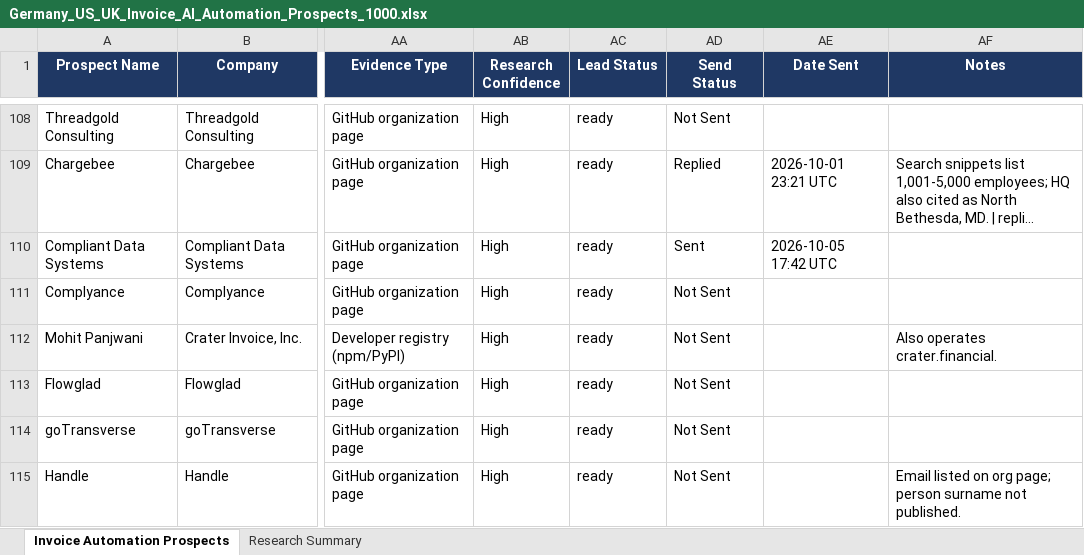
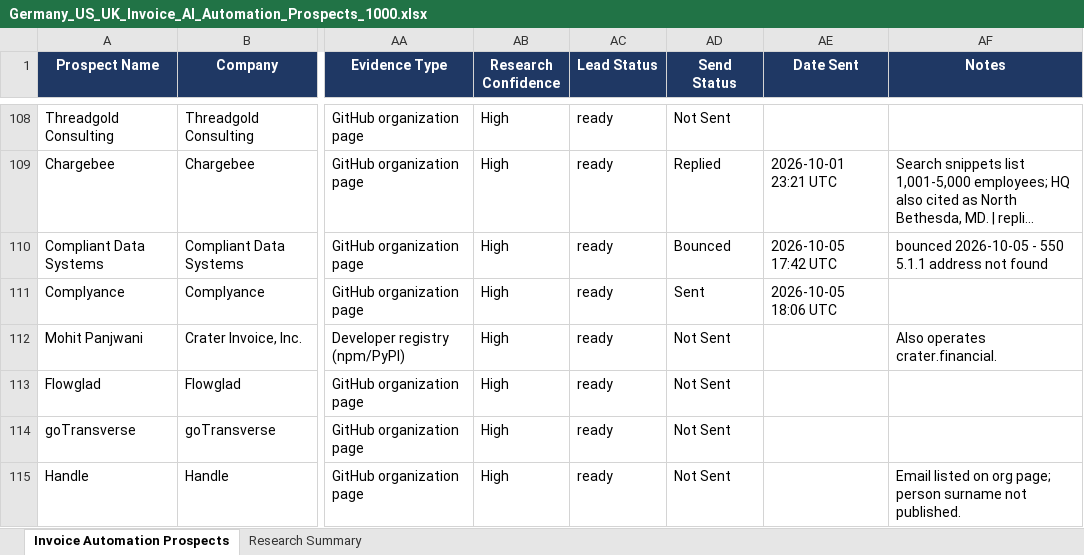
Before and after one commit to Vedrix-dev01/scouting001, an Excel workbook: Germany_US_UK_Invoice_AI_Automation_Prospects_1000.xlsx, sheet Invoice Automation Prospects, drawn as a sheet; only a part is shown, gaps mark what is left out; long unchanged cells end in …; values as stored, in another font and other column widths than the file's, no borders; table styles not drawn; the diff names each change by its address in the sheet, - before the commit and + after, or states it on an @@ line.

```diff
--- a/Germany_US_UK_Invoice_AI_Automation_Prospects_1000.xlsx (sheet Invoice Automation Prospects)
+++ b/Germany_US_UK_Invoice_AI_Automation_Prospects_1000.xlsx (sheet Invoice Automation Prospects)
-AD110 (Send Status): Sent
+AD110 (Send Status): Bounced
-AF110 (Notes): (empty)
+AF110 (Notes): bounced 2026-10-05 - 550 5.1.1 address not found
-AD111 (Send Status): Not Sent
+AD111 (Send Status): Sent
-AE111 (Date Sent): (empty)
+AE111 (Date Sent): 2026-10-05 18:06 UTC
```
Also changed, not shown: 1 other file.
